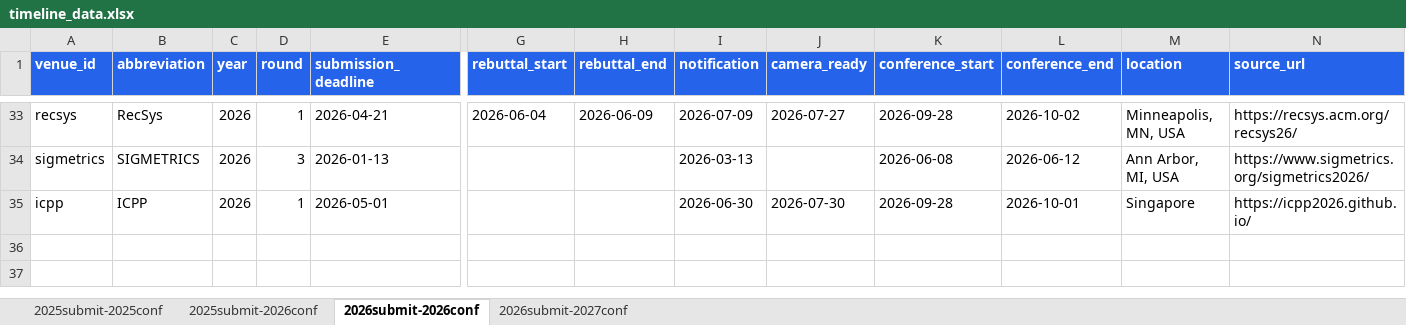
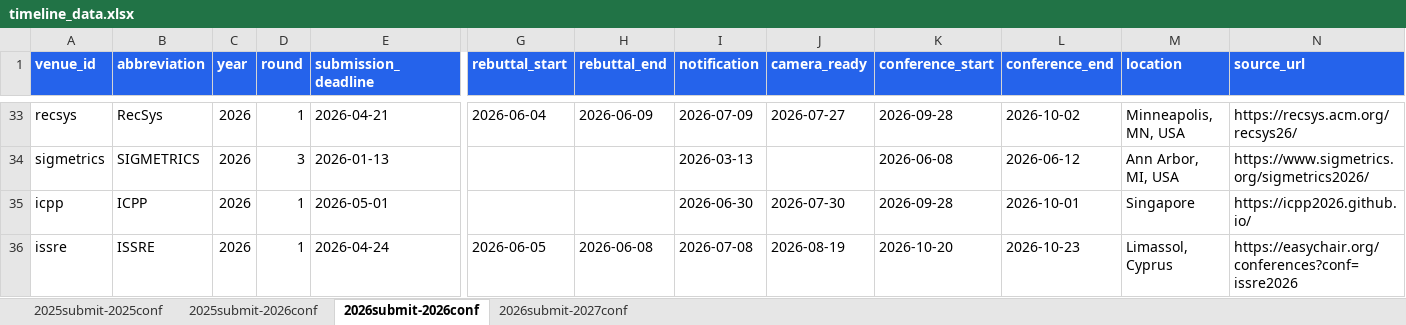
Before and after one commit to wang2000star/ccfddl, an Excel workbook: timeline_data.xlsx, sheet 2026submit-2026conf, drawn as a sheet; only a part is shown, gaps mark what is left out; values as stored, in another font and other column widths than the file's, no borders; rows hold the shown columns only; the diff names each change by its address in the sheet, - before the commit and + after, or states it on an @@ line.

Commit message:
Add ISSRE 2026 - 99 total

```diff
--- a/timeline_data.xlsx (sheet 2026submit-2026conf)
+++ b/timeline_data.xlsx (sheet 2026submit-2026conf)
+row 36: issre | ISSRE | 2026 | 1 | 2026-04-24 | 2026-06-05 | 2026-06-08 | 2026-07-08 | 2026-08-19 | 2026-10-20 | 2026-10-23 | Limassol, Cyprus | https://easychair.org/conferences?conf=issre2026
```
Also changed, not shown: 2 other files.
